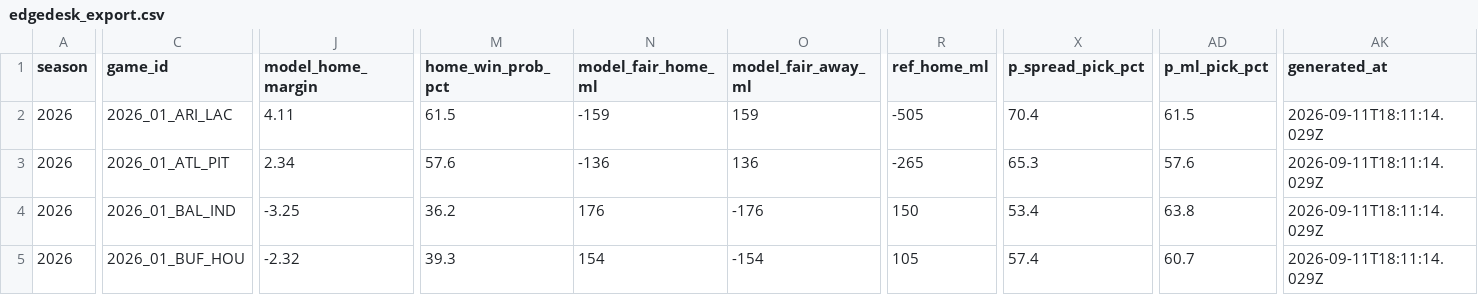
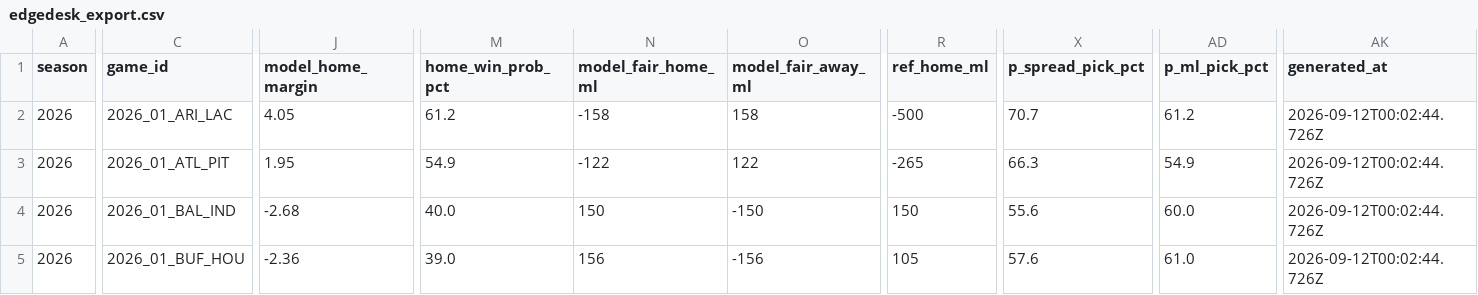
Before and after one commit to azcal/mbm-nfl, a CSV file: logs/edgedesk_export.csv, drawn as a sheet; only a part is shown, gaps mark what is left out; the diff covers the shown part only; the diff names each change by its address in the sheet, - before the commit and + after, or states it on an @@ line.

```diff
--- a/logs/edgedesk_export.csv
+++ b/logs/edgedesk_export.csv
-J2 (model_home_margin): 4.11
+J2 (model_home_margin): 4.05
-M2 (home_win_prob_pct): 61.5
+M2 (home_win_prob_pct): 61.2
-N2 (model_fair_home_ml): -159
+N2 (model_fair_home_ml): -158
-O2 (model_fair_away_ml): 159
+O2 (model_fair_away_ml): 158
-R2 (ref_home_ml): -505
+R2 (ref_home_ml): -500
-X2 (p_spread_pick_pct): 70.4
+X2 (p_spread_pick_pct): 70.7
-AD2 (p_ml_pick_pct): 61.5
+AD2 (p_ml_pick_pct): 61.2
-AK2:AK5 (generated_at): 2026-09-11T18:11:14.029Z
+AK2:AK5 (generated_at): 2026-09-12T00:02:44.726Z
-J3 (model_home_margin): 2.34
+J3 (model_home_margin): 1.95
-M3 (home_win_prob_pct): 57.6
+M3 (home_win_prob_pct): 54.9
-N3 (model_fair_home_ml): -136
+N3 (model_fair_home_ml): -122
-O3 (model_fair_away_ml): 136
+O3 (model_fair_away_ml): 122
-X3 (p_spread_pick_pct): 65.3
+X3 (p_spread_pick_pct): 66.3
-AD3 (p_ml_pick_pct): 57.6
+AD3 (p_ml_pick_pct): 54.9
-J4 (model_home_margin): -3.25
+J4 (model_home_margin): -2.68
-M4 (home_win_prob_pct): 36.2
+M4 (home_win_prob_pct): 40.0
-N4 (model_fair_home_ml): 176
+N4 (model_fair_home_ml): 150
-O4 (model_fair_away_ml): -176
+O4 (model_fair_away_ml): -150
-X4 (p_spread_pick_pct): 53.4
+X4 (p_spread_pick_pct): 55.6
-AD4 (p_ml_pick_pct): 63.8
+AD4 (p_ml_pick_pct): 60.0
-J5 (model_home_margin): -2.32
+J5 (model_home_margin): -2.36
-M5 (home_win_prob_pct): 39.3
+M5 (home_win_prob_pct): 39.0
-N5 (model_fair_home_ml): 154
+N5 (model_fair_home_ml): 156
-O5 (model_fair_away_ml): -154
+O5 (model_fair_away_ml): -156
-X5 (p_spread_pick_pct): 57.4
+X5 (p_spread_pick_pct): 57.6
-AD5 (p_ml_pick_pct): 60.7
+AD5 (p_ml_pick_pct): 61.0
```
Also changed, not shown: 96 edited cells elsewhere in this file, logs/alt_grid.csv, logs/picks.csv, 4 other files.
